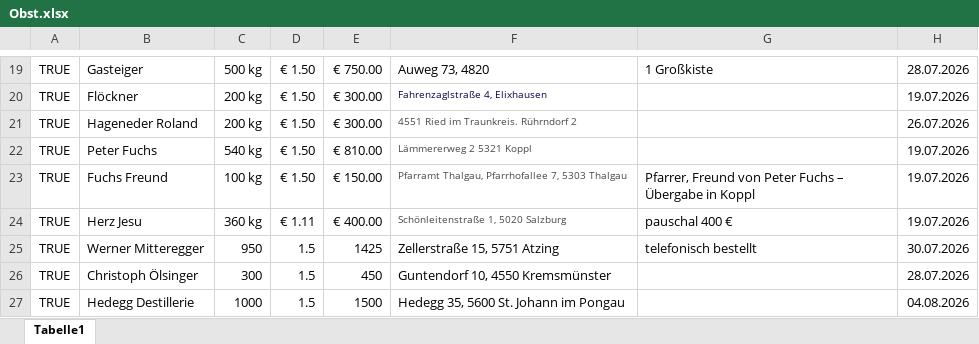
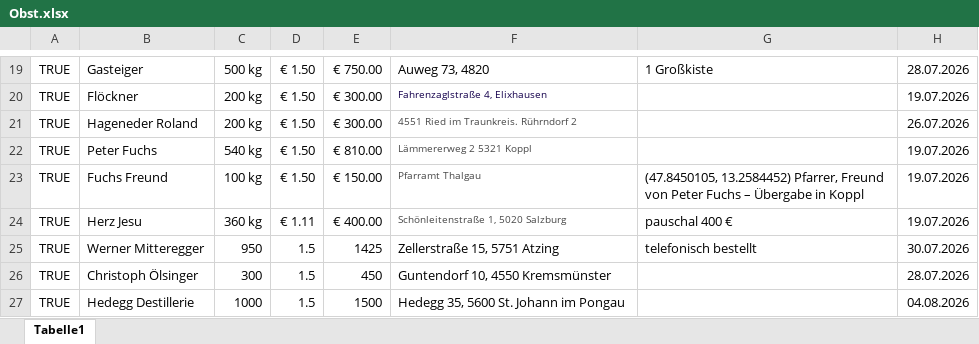
Before and after one commit to Dendak/mapa-rozvozu-ovoce, an Excel workbook: Obst.xlsx, sheet Tabelle1, drawn as a sheet; only a part is shown, gaps mark what is left out; values as stored, in another font and other column widths than the file's, no borders; conditional formats not drawn; the diff names each change by its address in the sheet, - before the commit and + after, or states it on an @@ line.

```diff
--- a/Obst.xlsx (sheet Tabelle1)
+++ b/Obst.xlsx (sheet Tabelle1)
-F23: Pfarramt Thalgau, Pfarrhofallee 7, 5303 Thalgau
+F23: Pfarramt Thalgau
-G23: Pfarrer, Freund…
+G23: (47.8450105, 13.2584452) Pfarrer, Freund…
```
